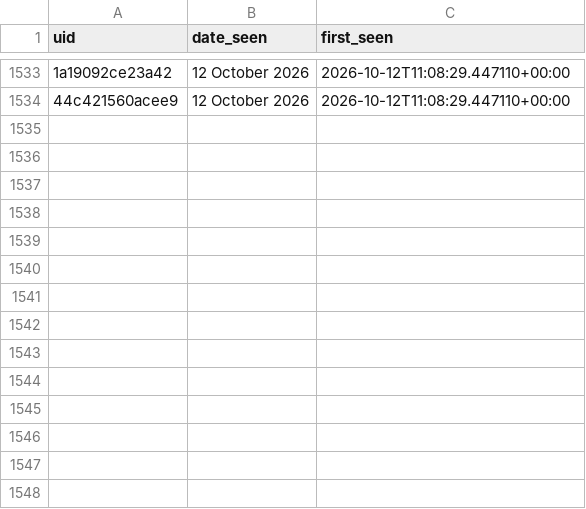
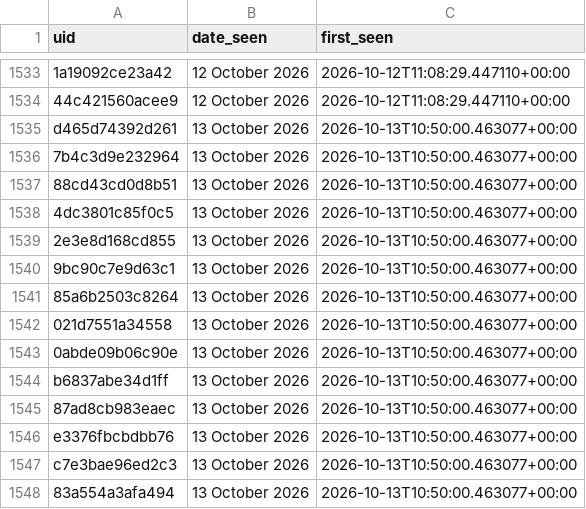
Before and after one commit to anannya-pramank/Daily-Web-Scraper, a CSV file: Historical_Matches.csv, drawn as a sheet; only a part is shown, gaps mark what is left out; the diff names each change by its address in the sheet, - before the commit and + after, or states it on an @@ line.

```diff
--- a/Historical_Matches.csv
+++ b/Historical_Matches.csv
+row 1535: d465d74392d261 | 13 October 2026 | 2026-10-13T10:50:00.463077+00:00
+row 1536: 7b4c3d9e232964 | 13 October 2026 | 2026-10-13T10:50:00.463077+00:00
+row 1537: 88cd43cd0d8b51 | 13 October 2026 | 2026-10-13T10:50:00.463077+00:00
+row 1538: 4dc3801c85f0c5 | 13 October 2026 | 2026-10-13T10:50:00.463077+00:00
+row 1539: 2e3e8d168cd855 | 13 October 2026 | 2026-10-13T10:50:00.463077+00:00
+row 1540: 9bc90c7e9d63c1 | 13 October 2026 | 2026-10-13T10:50:00.463077+00:00
+row 1541: 85a6b2503c8264 | 13 October 2026 | 2026-10-13T10:50:00.463077+00:00
+row 1542: 021d7551a34558 | 13 October 2026 | 2026-10-13T10:50:00.463077+00:00
+row 1543: 0abde09b06c90e | 13 October 2026 | 2026-10-13T10:50:00.463077+00:00
+row 1544: b6837abe34d1ff | 13 October 2026 | 2026-10-13T10:50:00.463077+00:00
+row 1545: 87ad8cb983eaec | 13 October 2026 | 2026-10-13T10:50:00.463077+00:00
+row 1546: e3376fbcbdbb76 | 13 October 2026 | 2026-10-13T10:50:00.463077+00:00
+row 1547: c7e3bae96ed2c3 | 13 October 2026 | 2026-10-13T10:50:00.463077+00:00
+row 1548: 83a554a3afa494 | 13 October 2026 | 2026-10-13T10:50:00.463077+00:00
```
Also changed, not shown: 1 other file.
